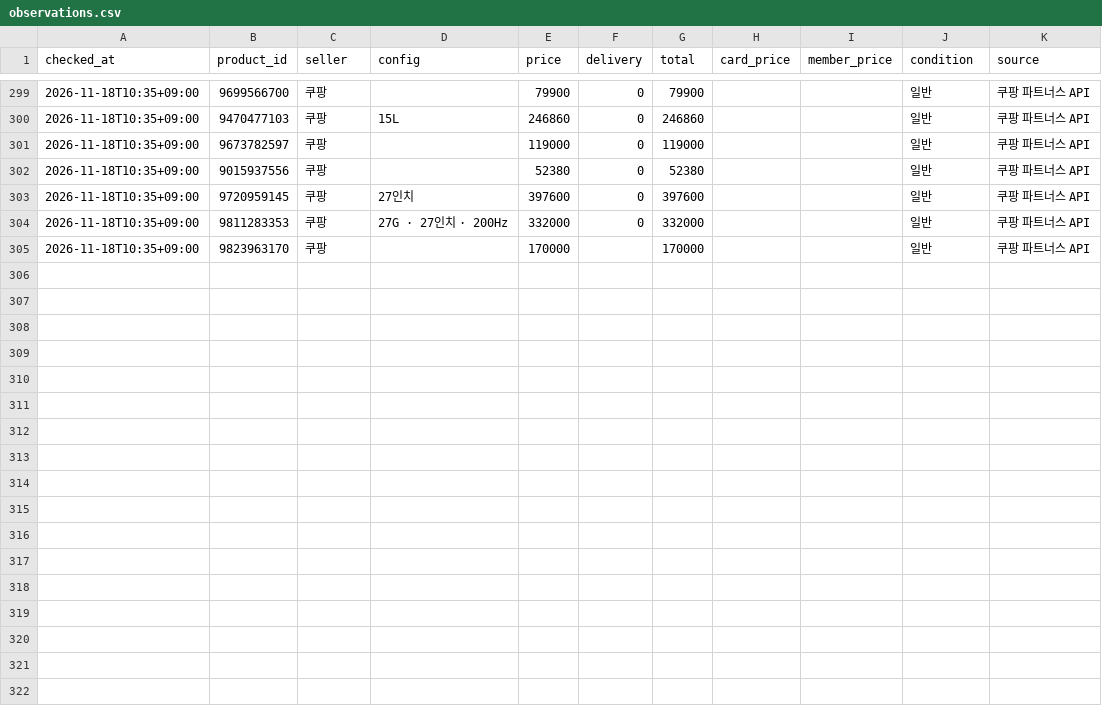
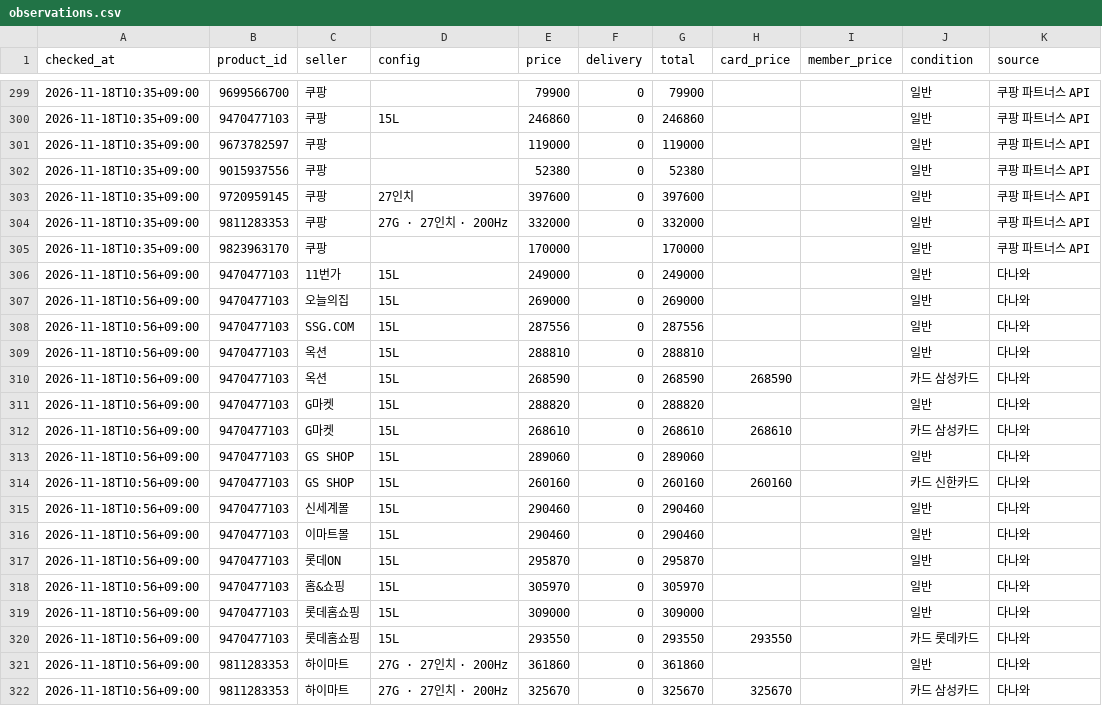
Before and after one commit to jslee1986/savercheck, a CSV file: data/observations.csv, drawn as a sheet; only a part is shown, gaps mark what is left out.

```diff
--- a/data/observations.csv
+++ b/data/observations.csv
@@ -305 +305,18 @@ checked_at,product_id,seller,config,price,delivery,total,card_price,member_price
 2026-11-18T10:35+09:00,9823963170,쿠팡,,170000,,170000,,,일반,쿠팡 파트너스 API
+2026-11-18T10:56+09:00,9470477103,11번가,15L,249000,0,249000,,,일반,다나와
+2026-11-18T10:56+09:00,9470477103,오늘의집,15L,269000,0,269000,,,일반,다나와
+2026-11-18T10:56+09:00,9470477103,SSG.COM,15L,287556,0,287556,,,일반,다나와
+2026-11-18T10:56+09:00,9470477103,옥션,15L,288810,0,288810,,,일반,다나와
+2026-11-18T10:56+09:00,9470477103,옥션,15L,268590,0,268590,268590,,카드 삼성카드,다나와
+2026-11-18T10:56+09:00,9470477103,G마켓,15L,288820,0,288820,,,일반,다나와
+2026-11-18T10:56+09:00,9470477103,G마켓,15L,268610,0,268610,268610,,카드 삼성카드,다나와
+2026-11-18T10:56+09:00,9470477103,GS SHOP,15L,289060,0,289060,,,일반,다나와
+2026-11-18T10:56+09:00,9470477103,GS SHOP,15L,260160,0,260160,260160,,카드 신한카드,다나와
+2026-11-18T10:56+09:00,9470477103,신세계몰,15L,290460,0,290460,,,일반,다나와
+2026-11-18T10:56+09:00,9470477103,이마트몰,15L,290460,0,290460,,,일반,다나와
+2026-11-18T10:56+09:00,9470477103,롯데ON,15L,295870,0,295870,,,일반,다나와
+2026-11-18T10:56+09:00,9470477103,홈&쇼핑,15L,305970,0,305970,,,일반,다나와
+2026-11-18T10:56+09:00,9470477103,롯데홈쇼핑,15L,309000,0,309000,,,일반,다나와
+2026-11-18T10:56+09:00,9470477103,롯데홈쇼핑,15L,293550,0,293550,293550,,카드 롯데카드,다나와
+2026-11-18T10:56+09:00,9811283353,하이마트,27G · 27인치 · 200Hz,361860,0,361860,,,일반,다나와
+2026-11-18T10:56+09:00,9811283353,하이마트,27G · 27인치 · 200Hz,325670,0,325670,325670,,카드 삼성카드,다나와
```
Also changed, not shown: 1 other file.
